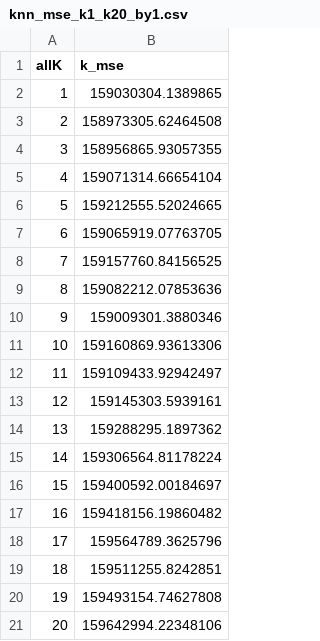
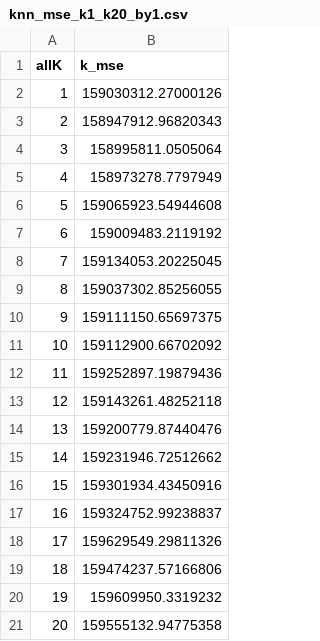
Before and after one commit to ifoxfoot/pstat231_final_project, a CSV file: model_results/knn/knn_mse_k1_k20_by1.csv, drawn as a sheet.

```diff
--- a/model_results/knn/knn_mse_k1_k20_by1.csv
+++ b/model_results/knn/knn_mse_k1_k20_by1.csv
@@ -1,21 +1,21 @@
 allK,k_mse
-1,159030304.1389865
-2,158973305.62464508
-3,158956865.93057355
-4,159071314.66654104
-5,159212555.52024665
-6,159065919.07763705
-7,159157760.84156525
-8,159082212.07853636
-9,159009301.3880346
-10,159160869.93613306
-11,159109433.92942497
-12,159145303.5939161
-13,159288295.1897362
-14,159306564.81178224
-15,159400592.00184697
-16,159418156.19860482
-17,159564789.3625796
-18,159511255.8242851
-19,159493154.74627808
-20,159642994.22348106
+1,159030312.27000126
+2,158947912.96820343
+3,158995811.0505064
+4,158973278.7797949
+5,159065923.54944608
+6,159009483.2119192
+7,159134053.20225045
+8,159037302.85256055
+9,159111150.65697375
+10,159112900.66702092
+11,159252897.19879436
+12,159143261.48252118
+13,159200779.87440476
+14,159231946.72512662
+15,159301934.43450916
+16,159324752.99238837
+17,159629549.29811326
+18,159474237.57166806
+19,159609950.3319232
+20,159555132.94775358
```
Also changed, not shown: model_results/knn/knn_mse_k1_k500_by20.csv.
